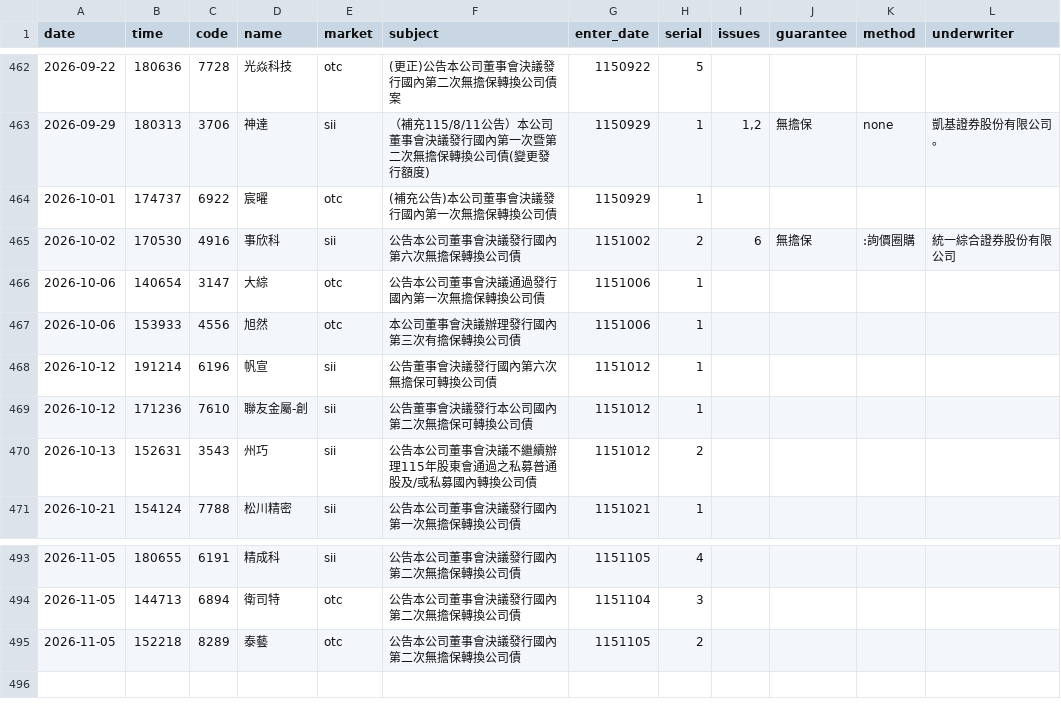
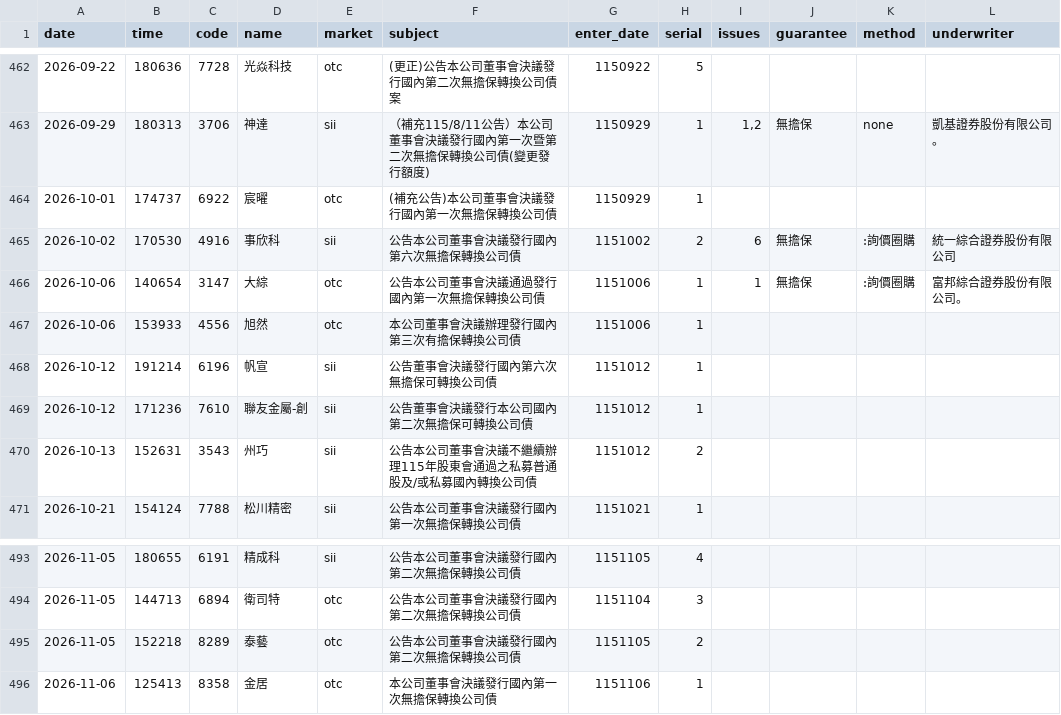
Before and after one commit to kevin92827/stock_track, a CSV file: data/cb_board.csv, drawn as a sheet; only a part is shown, gaps mark what is left out.

```diff
--- a/data/cb_board.csv
+++ b/data/cb_board.csv
@@ -465,3 +465,3 @@
 2026-10-02,170530,4916,事欣科,sii,公告本公司董事會決議發行國內第六次無擔保轉換公司債,1151002,2,6,無擔保,:詢價圈購,統一綜合證券股份有限公司
-2026-10-06,140654,3147,大綜,otc,公告本公司董事會決議通過發行國內第一次無擔保轉換公司債,1151006,1,,,,
+2026-10-06,140654,3147,大綜,otc,公告本公司董事會決議通過發行國內第一次無擔保轉換公司債,1151006,1,1,無擔保,:詢價圈購,富邦綜合證券股份有限公司。
 2026-10-06,153933,4556,旭然,otc,本公司董事會決議辦理發行國內第三次有擔保轉換公司債,1151006,1,,,,
@@ -495 +495,2 @@
 2026-11-05,152218,8289,泰藝,otc,公告本公司董事會決議發行國內第二次無擔保轉換公司債,1151105,2,,,,
+2026-11-06,125413,8358,金居,otc,本公司董事會決議發行國內第一次無擔保轉換公司債,1151106,1,,,,
```
Also changed, not shown: data/cb_announcements.csv, data/corp_actions.csv, 8 other files.
